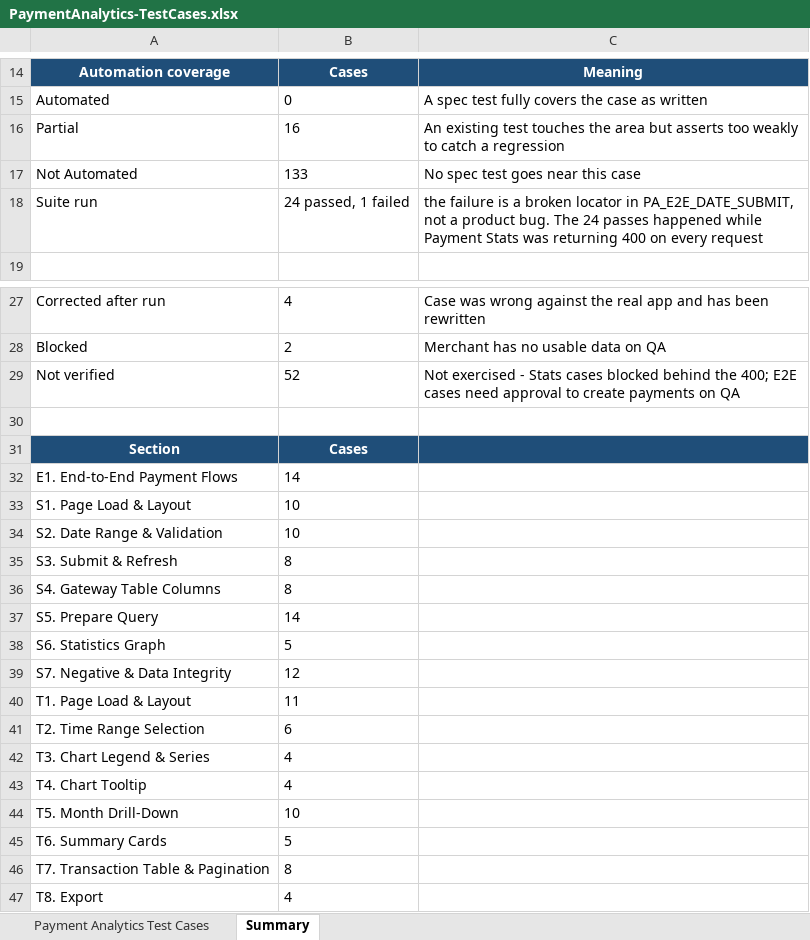
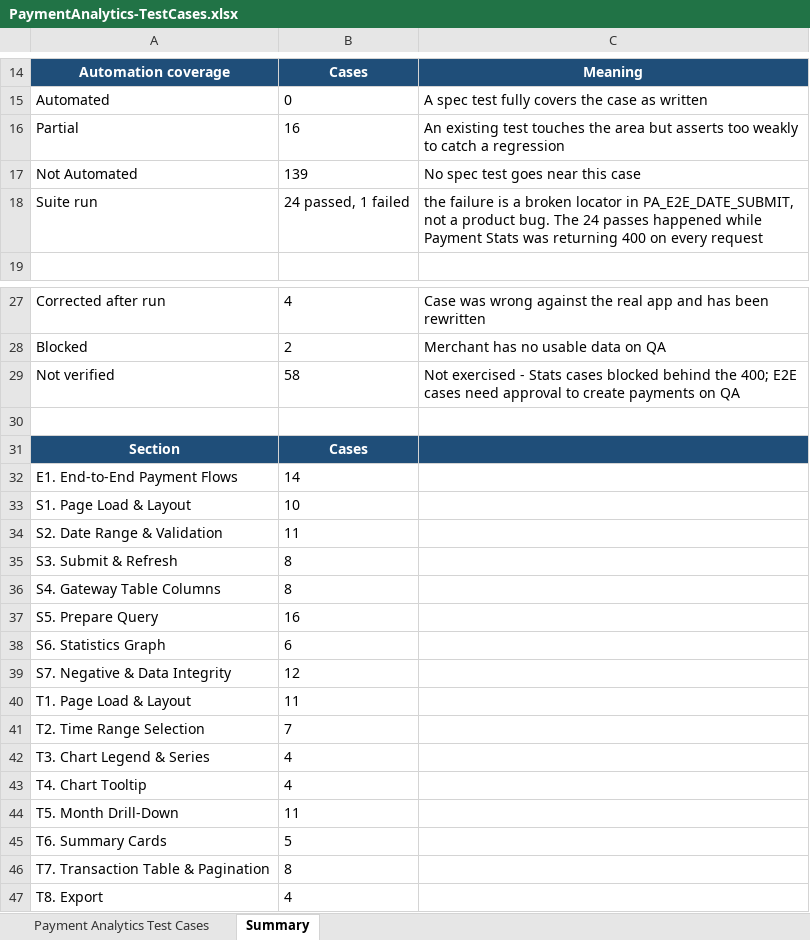
Before and after one commit to ramamurari-Tilli/Designs, an Excel workbook: PaymentAnalytics-TestCases.xlsx, sheet Summary, drawn as a sheet; only a part is shown, gaps mark what is left out; values as stored, in another font and other column widths than the file's, no borders; the diff covers the shown part only; the diff names each change by its address in the sheet, - before the commit and + after, or states it on an @@ line.

```diff
--- a/PaymentAnalytics-TestCases.xlsx (sheet Summary)
+++ b/PaymentAnalytics-TestCases.xlsx (sheet Summary)
-B17: 133
+B17: 139
-B29: 52
+B29: 58
-B34: 10
+B34: 11
-B37: 14
+B37: 16
-B38: 5
+B38: 6
-B41: 6
+B41: 7
-B44: 10
+B44: 11
```
Also changed, not shown: 2 added rows, 1 removed row, 3 moved rows and 8 edited cells elsewhere in this sheet, sheet Payment Analytics Test Cases.
